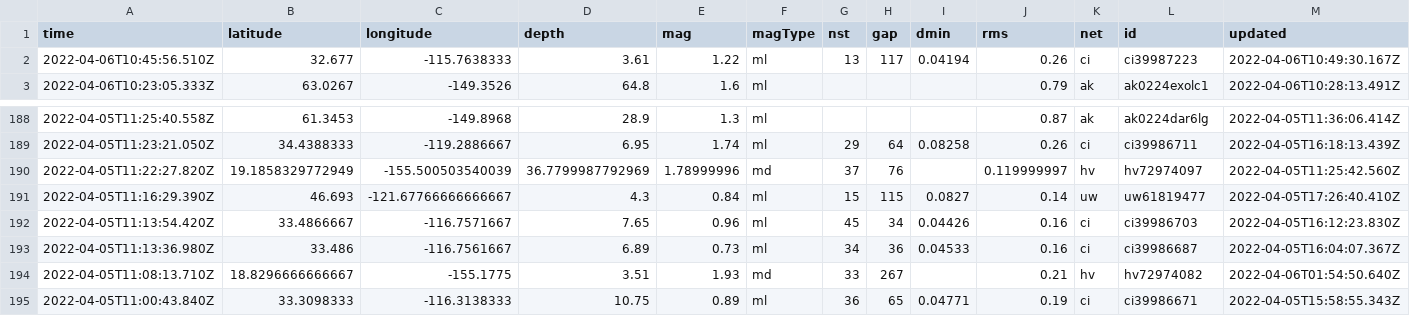
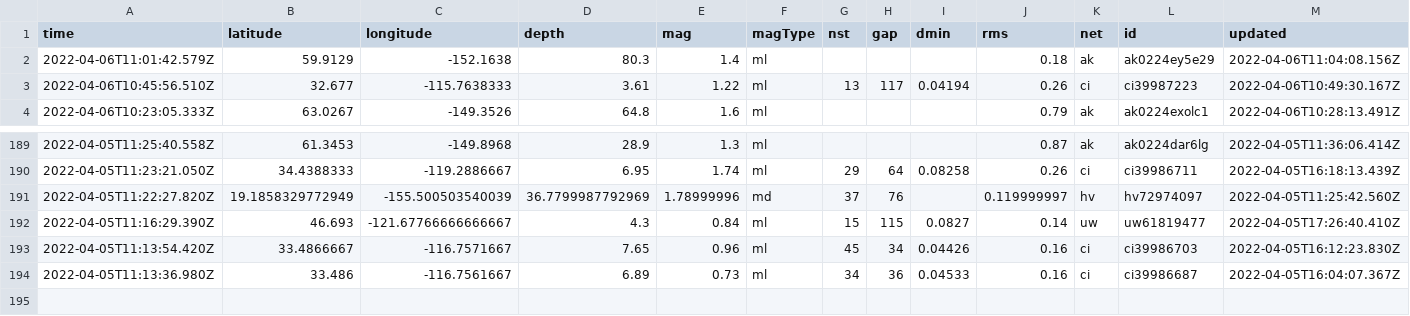
Before and after one commit to invisibae/nicar22-github-actions, a CSV file: usgs_current.csv, drawn as a sheet; only a part is shown, gaps mark what is left out; removed rows and columns are numbered as before the commit, all else as after; rows hold the shown columns only; the diff names each change by its address in the sheet, - before the commit and + after, or states it on an @@ line.

```diff
--- a/usgs_current.csv
+++ b/usgs_current.csv
+row 2: 2022-04-06T11:01:42.579Z | 59.9129 | -152.1638 | 80.3 | 1.4 | ml |  |  |  | 0.18 | ak | ak0224ey5e29 | 2022-04-06T11:04:08.156Z
-row 194: 2022-04-05T11:08:13.710Z | 18.8296666666667 | -155.1775 | 3.51 | 1.93 | md | 33 | 267 |  | 0.21 | hv | hv72974082 | 2022-04-06T01:54:50.640Z
-row 195: 2022-04-05T11:00:43.840Z | 33.3098333 | -116.3138333 | 10.75 | 0.89 | ml | 36 | 65 | 0.04771 | 0.19 | ci | ci39986671 | 2022-04-05T15:58:55.343Z
```
Also changed, not shown: 1 other file.
